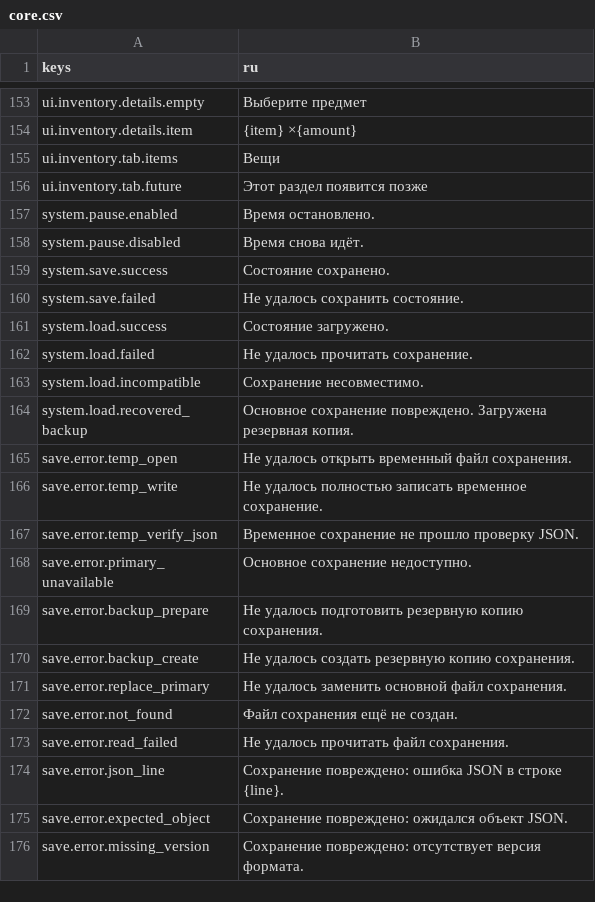
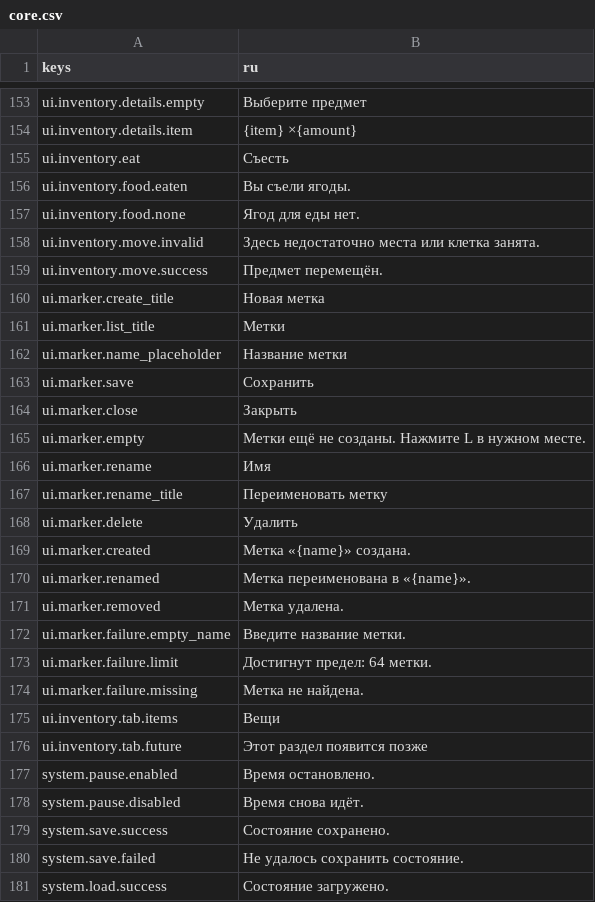
Before and after one commit to send-y/The_Last_Garden, a CSV file: game/localization/core.csv, drawn as a sheet; only a part is shown, gaps mark what is left out; the shorter side is filled out with more unchanged rows.

Commit message:
Add named player markers and inventory interactions

```diff
--- a/game/localization/core.csv
+++ b/game/localization/core.csv
@@ -154,2 +154,22 @@ ui.inventory.details.empty,"Выберите предмет"
 ui.inventory.details.item,"{item} ×{amount}"
+ui.inventory.eat,"Съесть"
+ui.inventory.food.eaten,"Вы съели ягоды."
+ui.inventory.food.none,"Ягод для еды нет."
+ui.inventory.move.invalid,"Здесь недостаточно места или клетка занята."
+ui.inventory.move.success,"Предмет перемещён."
+ui.marker.create_title,"Новая метка"
+ui.marker.list_title,"Метки"
+ui.marker.name_placeholder,"Название метки"
+ui.marker.save,"Сохранить"
+ui.marker.close,"Закрыть"
+ui.marker.empty,"Метки ещё не созданы. Нажмите L в нужном месте."
+ui.marker.rename,"Имя"
+ui.marker.rename_title,"Переименовать метку"
+ui.marker.delete,"Удалить"
+ui.marker.created,"Метка «{name}» создана."
+ui.marker.renamed,"Метка переименована в «{name}»."
+ui.marker.removed,"Метка удалена."
+ui.marker.failure.empty_name,"Введите название метки."
+ui.marker.failure.limit,"Достигнут предел: 64 метки."
+ui.marker.failure.missing,"Метка не найдена."
 ui.inventory.tab.items,"Вещи"
```
Also changed, not shown: 22 other files.
